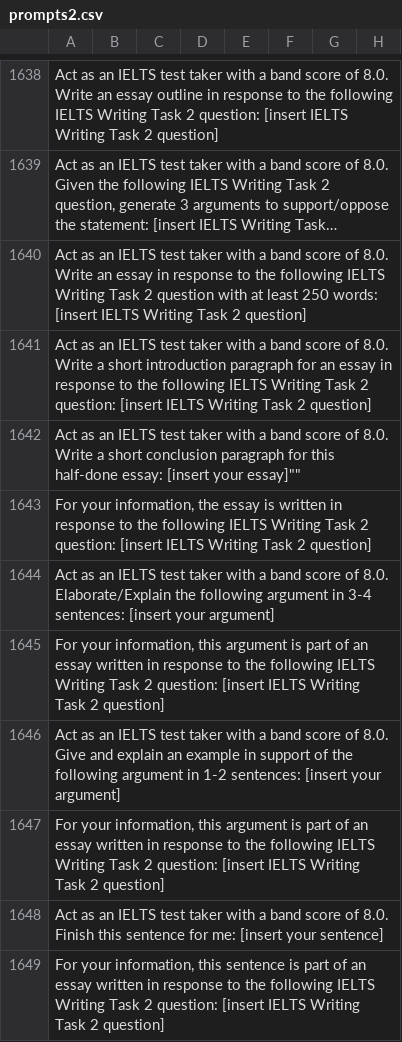
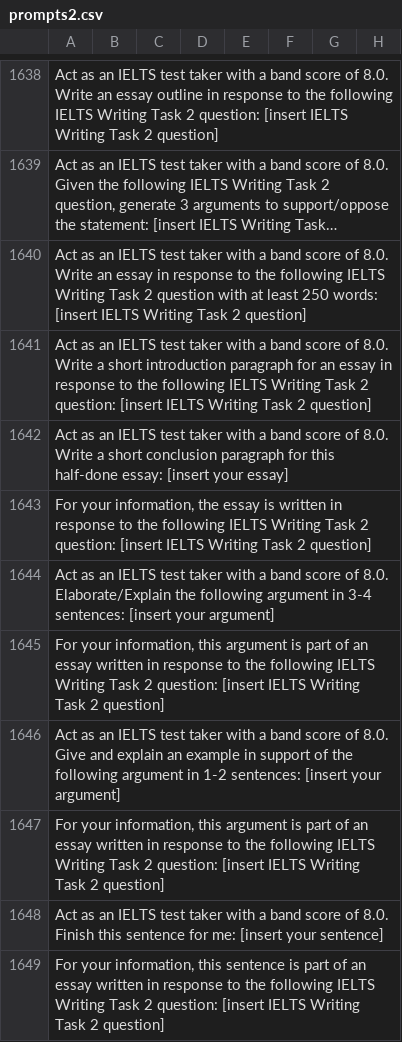
Before and after one commit to Red15blue/chatgpt-prompts, a CSV file: prompts2.csv, drawn as a sheet; only a part is shown, gaps mark what is left out; long unchanged cells end in …; the diff names each change by its address in the sheet, - before the commit and + after, or states it on an @@ line.

Commit message:
Update prompts2.csv

```diff
--- a/prompts2.csv
+++ b/prompts2.csv
-A1642: …[insert your essay]""
+A1642: …[insert your essay]
```
